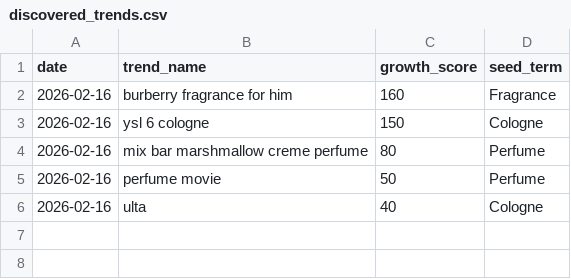
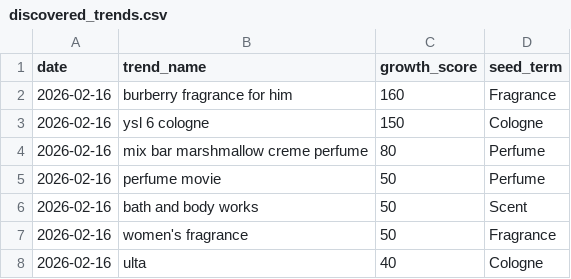
Before and after one commit to yunadata/scent-tracker, a CSV file: discovered_trends.csv, drawn as a sheet.

```diff
--- a/discovered_trends.csv
+++ b/discovered_trends.csv
@@ -5,2 +5,4 @@ date,trend_name,growth_score,seed_term
 2026-02-16,perfume movie,50,Perfume
+2026-02-16,bath and body works,50,Scent
+2026-02-16,women's fragrance,50,Fragrance
 2026-02-16,ulta,40,Cologne
```
